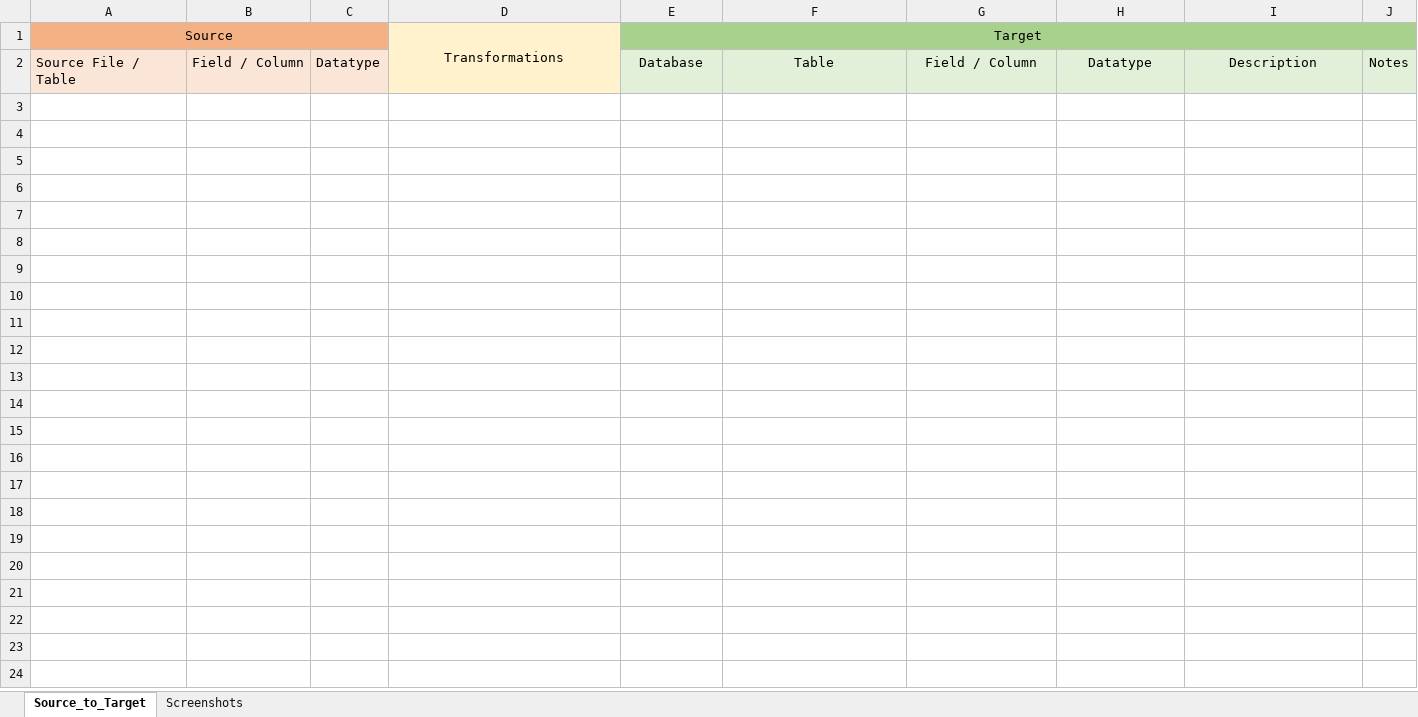
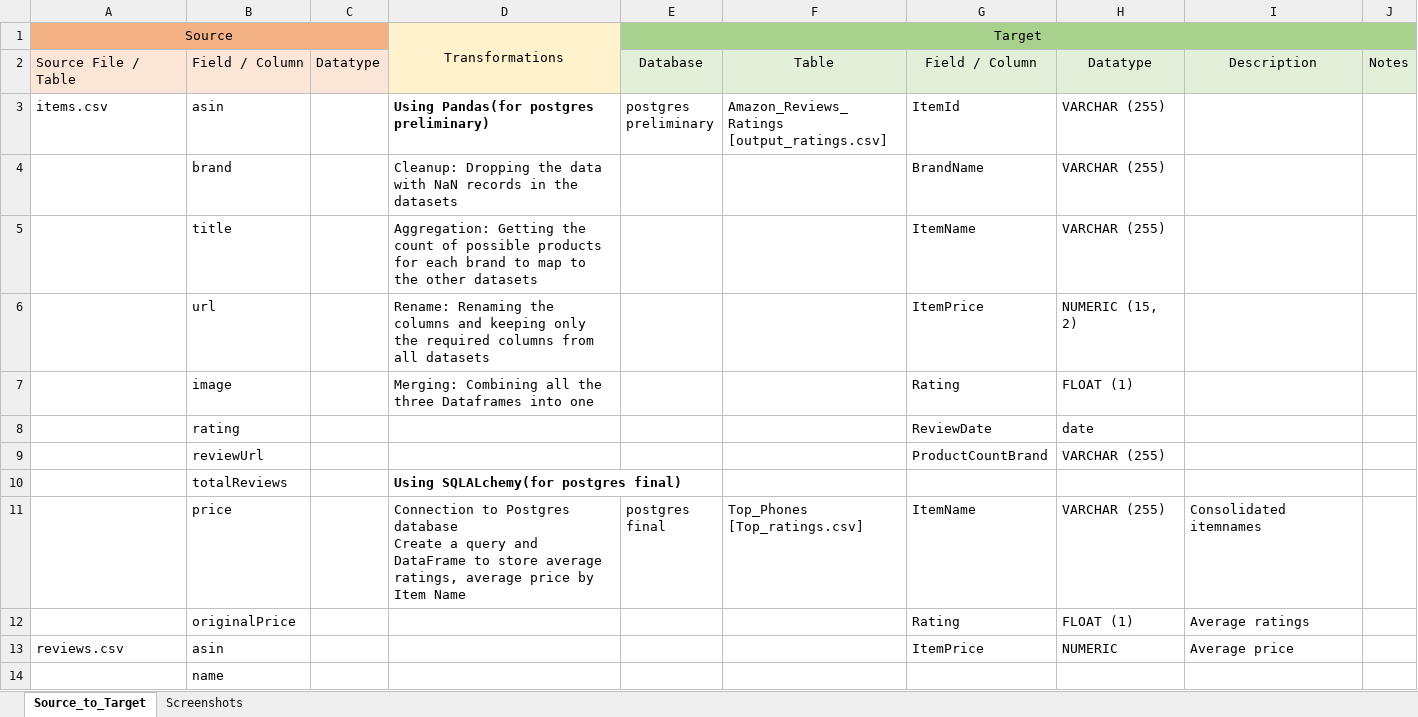
Before and after one commit to shwam25/ETL_Project, an Excel workbook: Source_to_Target_Template.xlsx, sheet Source_to_Target, drawn as a sheet; only a part is shown; values as stored, in another font and other column widths than the file's, no borders; ↵ is a line break in a cell; the diff covers the shown part only; the diff names each change by its address in the sheet, - before the commit and + after, or states it on an @@ line.

```diff
--- a/Source_to_Target_Template.xlsx (sheet Source_to_Target)
+++ b/Source_to_Target_Template.xlsx (sheet Source_to_Target)
+row 3: items.csv | asin |  | Using Pandas(for postgres preliminary) | postgres ↵ preliminary | Amazon_Reviews_Ratings ↵ [output_ratings.csv] | ItemId | VARCHAR (255)
+row 4:  | brand |  | Cleanup: Dropping the data with NaN records in the datasets |  |  | BrandName | VARCHAR (255)
+row 5:  | title |  | Aggregation: Getting the count of possible products for each brand to map to the other datasets |  |  | ItemName | VARCHAR (255)
+row 6:  | url |  | Rename: Renaming the columns and keeping only the required columns from all datasets |  |  | ItemPrice | NUMERIC (15, 2)
+row 7:  | image |  | Merging: Combining all the three Dataframes into one |  |  | Rating | FLOAT (1)
+row 8:  | rating |  |  |  |  | ReviewDate | date
+row 9:  | reviewUrl |  |  |  |  | ProductCountBrand | VARCHAR (255)
+row 10:  | totalReviews |  | Using SQLALchemy(for postgres final)
+row 11:  | price |  | Connection to Postgres database ↵ Create a query and DataFrame to store average ratings, average price by Item Name | postgres ↵ final | Top_Phones ↵ [Top_ratings.csv] | ItemName | VARCHAR (255) | Consolidated itemnames
+row 12:  | originalPrice |  |  |  |  | Rating | FLOAT (1) | Average ratings
+row 13: reviews.csv | asin |  |  |  |  | ItemPrice | NUMERIC | Average price
+row 14:  | name
```
Also changed, not shown: 12 added rows elsewhere in this sheet, sheet Screenshots, charts or pictures, 6 other files.
